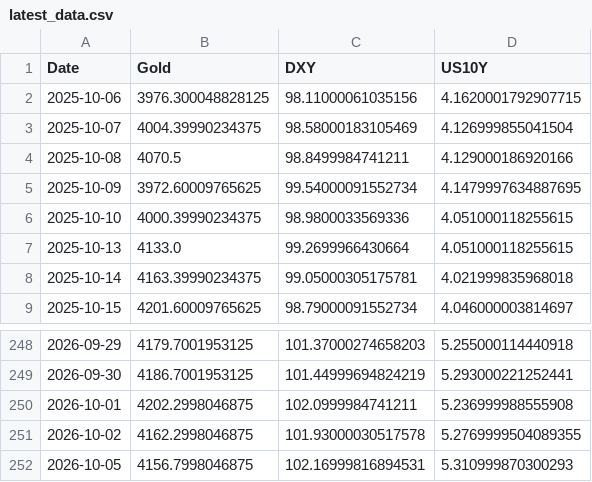
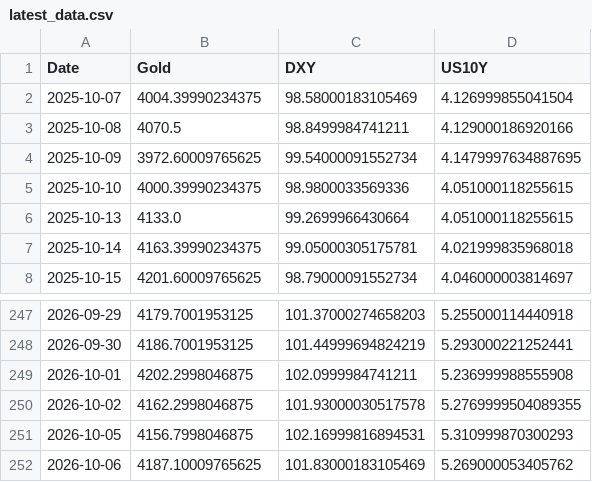
Before and after one commit to Marketing-fb/gold-ai-server, a CSV file: latest_data.csv, drawn as a sheet; only a part is shown, gaps mark what is left out.

```diff
--- a/latest_data.csv
+++ b/latest_data.csv
@@ -1,3 +1,2 @@
 Date,Gold,DXY,US10Y
-2025-10-06,3976.300048828125,98.11000061035156,4.1620001792907715
 2025-10-07,4004.39990234375,98.58000183105469,4.126999855041504
@@ -252 +251,2 @@ Date,Gold,DXY,US10Y
 2026-10-05,4156.7998046875,102.16999816894531,5.310999870300293
+2026-10-06,4187.10009765625,101.83000183105469,5.269000053405762
```
